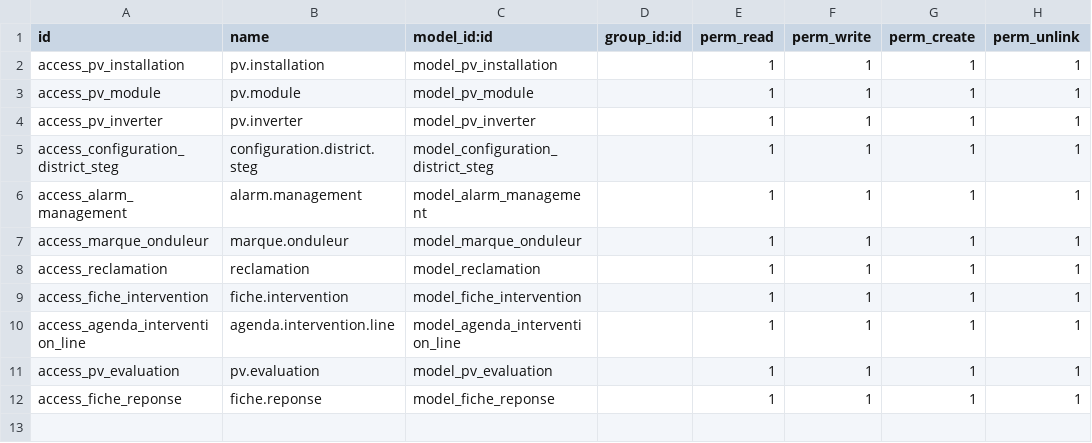
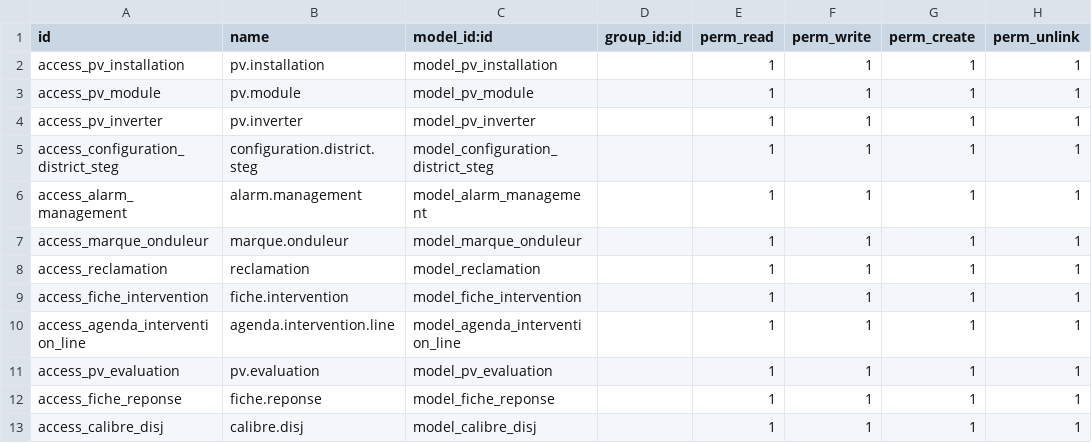
Before and after one commit to Chihaouimed/PV, a CSV file: pv_management/security/ir.model.access.csv, drawn as a sheet; the diff names each change by its address in the sheet, - before the commit and + after, or states it on an @@ line.

```diff
--- a/pv_management/security/ir.model.access.csv
+++ b/pv_management/security/ir.model.access.csv
+row 13: access_calibre_disj | calibre.disj | model_calibre_disj |  | 1 | 1 | 1 | 1
```
Also changed, not shown: 9 other files.
